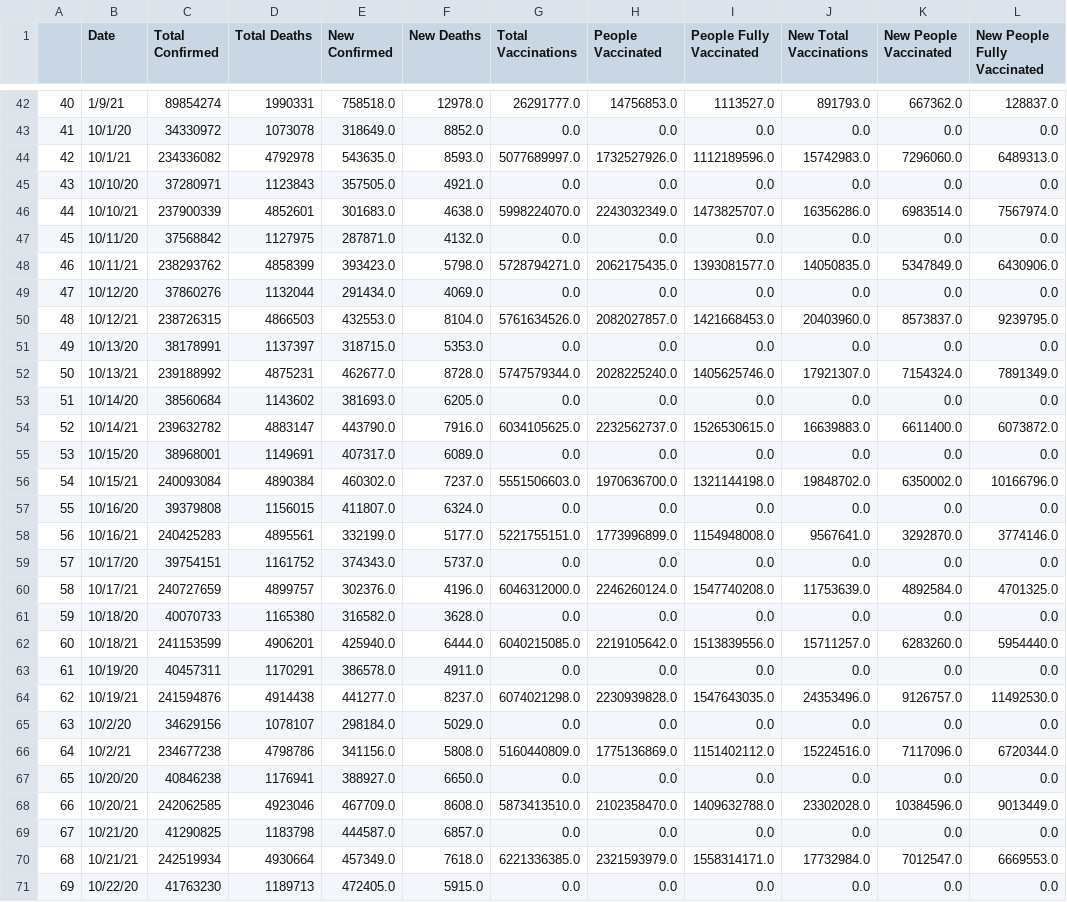
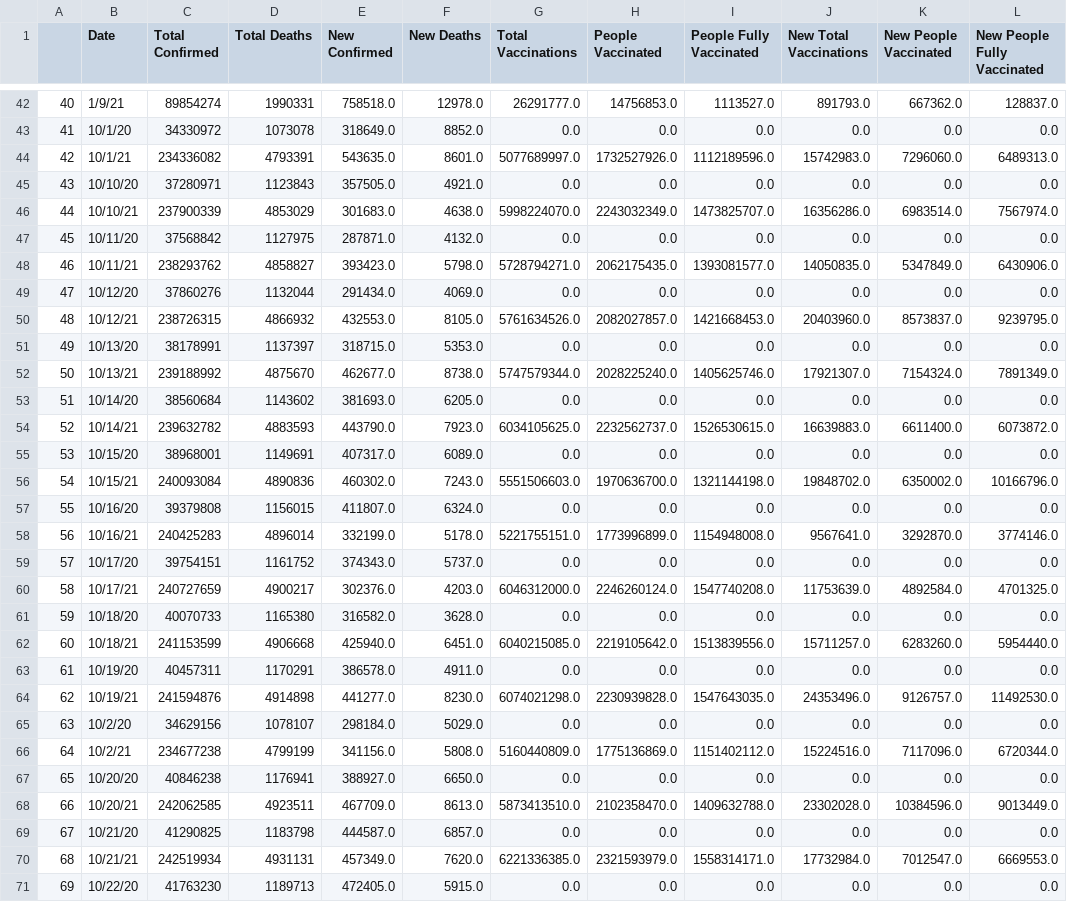
Before and after one commit to nu12/covid19-data, a CSV file: data/global_daily.csv, drawn as a sheet; only a part is shown, gaps mark what is left out; the diff covers the shown part only.

Commit message:
Auto update

```diff
--- a/data/global_daily.csv
+++ b/data/global_daily.csv
@@ -43,29 +43,29 @@
 41,10/1/20,34330972,1073078,318649.0,8852.0,0.0,0.0,0.0,0.0,0.0,0.0
-42,10/1/21,234336082,4792978,543635.0,8593.0,5077689997.0,1732527926.0,1112189596.0,15742983.0,7296060.0,6489313.0
+42,10/1/21,234336082,4793391,543635.0,8601.0,5077689997.0,1732527926.0,1112189596.0,15742983.0,7296060.0,6489313.0
 43,10/10/20,37280971,1123843,357505.0,4921.0,0.0,0.0,0.0,0.0,0.0,0.0
-44,10/10/21,237900339,4852601,301683.0,4638.0,5998224070.0,2243032349.0,1473825707.0,16356286.0,6983514.0,7567974.0
+44,10/10/21,237900339,4853029,301683.0,4638.0,5998224070.0,2243032349.0,1473825707.0,16356286.0,6983514.0,7567974.0
 45,10/11/20,37568842,1127975,287871.0,4132.0,0.0,0.0,0.0,0.0,0.0,0.0
-46,10/11/21,238293762,4858399,393423.0,5798.0,5728794271.0,2062175435.0,1393081577.0,14050835.0,5347849.0,6430906.0
+46,10/11/21,238293762,4858827,393423.0,5798.0,5728794271.0,2062175435.0,1393081577.0,14050835.0,5347849.0,6430906.0
 47,10/12/20,37860276,1132044,291434.0,4069.0,0.0,0.0,0.0,0.0,0.0,0.0
-48,10/12/21,238726315,4866503,432553.0,8104.0,5761634526.0,2082027857.0,1421668453.0,20403960.0,8573837.0,9239795.0
+48,10/12/21,238726315,4866932,432553.0,8105.0,5761634526.0,2082027857.0,1421668453.0,20403960.0,8573837.0,9239795.0
 49,10/13/20,38178991,1137397,318715.0,5353.0,0.0,0.0,0.0,0.0,0.0,0.0
-50,10/13/21,239188992,4875231,462677.0,8728.0,5747579344.0,2028225240.0,1405625746.0,17921307.0,7154324.0,7891349.0
+50,10/13/21,239188992,4875670,462677.0,8738.0,5747579344.0,2028225240.0,1405625746.0,17921307.0,7154324.0,7891349.0
 51,10/14/20,38560684,1143602,381693.0,6205.0,0.0,0.0,0.0,0.0,0.0,0.0
-52,10/14/21,239632782,4883147,443790.0,7916.0,6034105625.0,2232562737.0,1526530615.0,16639883.0,6611400.0,6073872.0
+52,10/14/21,239632782,4883593,443790.0,7923.0,6034105625.0,2232562737.0,1526530615.0,16639883.0,6611400.0,6073872.0
 53,10/15/20,38968001,1149691,407317.0,6089.0,0.0,0.0,0.0,0.0,0.0,0.0
-54,10/15/21,240093084,4890384,460302.0,7237.0,5551506603.0,1970636700.0,1321144198.0,19848702.0,6350002.0,10166796.0
+54,10/15/21,240093084,4890836,460302.0,7243.0,5551506603.0,1970636700.0,1321144198.0,19848702.0,6350002.0,10166796.0
 55,10/16/20,39379808,1156015,411807.0,6324.0,0.0,0.0,0.0,0.0,0.0,0.0
-56,10/16/21,240425283,4895561,332199.0,5177.0,5221755151.0,1773996899.0,1154948008.0,9567641.0,3292870.0,3774146.0
+56,10/16/21,240425283,4896014,332199.0,5178.0,5221755151.0,1773996899.0,1154948008.0,9567641.0,3292870.0,3774146.0
 57,10/17/20,39754151,1161752,374343.0,5737.0,0.0,0.0,0.0,0.0,0.0,0.0
-58,10/17/21,240727659,4899757,302376.0,4196.0,6046312000.0,2246260124.0,1547740208.0,11753639.0,4892584.0,4701325.0
+58,10/17/21,240727659,4900217,302376.0,4203.0,6046312000.0,2246260124.0,1547740208.0,11753639.0,4892584.0,4701325.0
 59,10/18/20,40070733,1165380,316582.0,3628.0,0.0,0.0,0.0,0.0,0.0,0.0
-60,10/18/21,241153599,4906201,425940.0,6444.0,6040215085.0,2219105642.0,1513839556.0,15711257.0,6283260.0,5954440.0
+60,10/18/21,241153599,4906668,425940.0,6451.0,6040215085.0,2219105642.0,1513839556.0,15711257.0,6283260.0,5954440.0
 61,10/19/20,40457311,1170291,386578.0,4911.0,0.0,0.0,0.0,0.0,0.0,0.0
-62,10/19/21,241594876,4914438,441277.0,8237.0,6074021298.0,2230939828.0,1547643035.0,24353496.0,9126757.0,11492530.0
+62,10/19/21,241594876,4914898,441277.0,8230.0,6074021298.0,2230939828.0,1547643035.0,24353496.0,9126757.0,11492530.0
 63,10/2/20,34629156,1078107,298184.0,5029.0,0.0,0.0,0.0,0.0,0.0,0.0
-64,10/2/21,234677238,4798786,341156.0,5808.0,5160440809.0,1775136869.0,1151402112.0,15224516.0,7117096.0,6720344.0
+64,10/2/21,234677238,4799199,341156.0,5808.0,5160440809.0,1775136869.0,1151402112.0,15224516.0,7117096.0,6720344.0
 65,10/20/20,40846238,1176941,388927.0,6650.0,0.0,0.0,0.0,0.0,0.0,0.0
-66,10/20/21,242062585,4923046,467709.0,8608.0,5873413510.0,2102358470.0,1409632788.0,23302028.0,10384596.0,9013449.0
+66,10/20/21,242062585,4923511,467709.0,8613.0,5873413510.0,2102358470.0,1409632788.0,23302028.0,10384596.0,9013449.0
 67,10/21/20,41290825,1183798,444587.0,6857.0,0.0,0.0,0.0,0.0,0.0,0.0
-68,10/21/21,242519934,4930664,457349.0,7618.0,6221336385.0,2321593979.0,1558314171.0,17732984.0,7012547.0,6669553.0
+68,10/21/21,242519934,4931131,457349.0,7620.0,6221336385.0,2321593979.0,1558314171.0,17732984.0,7012547.0,6669553.0
 69,10/22/20,41763230,1189713,472405.0,5915.0,0.0,0.0,0.0,0.0,0.0,0.0
```
Also changed, not shown: 25 edited cells elsewhere in this file.
